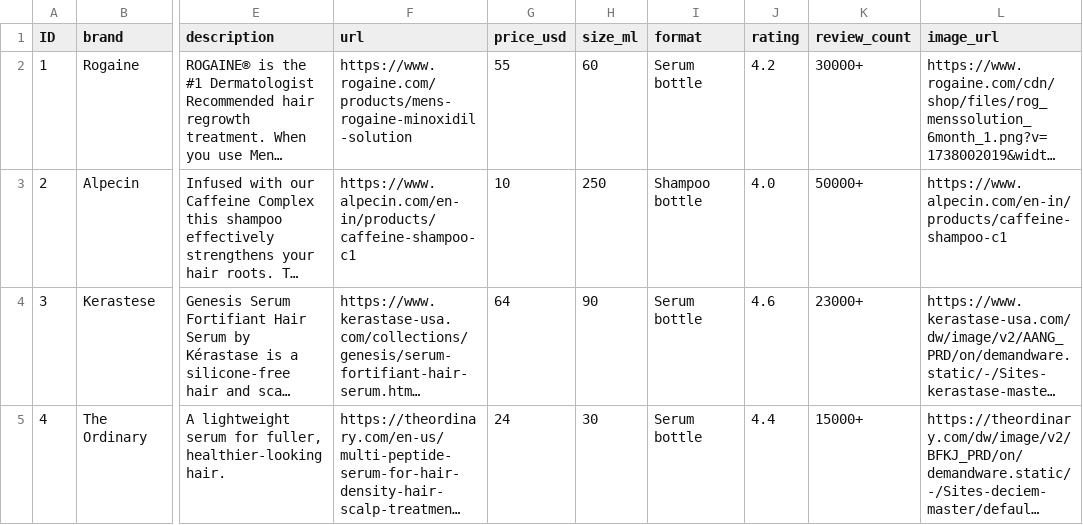
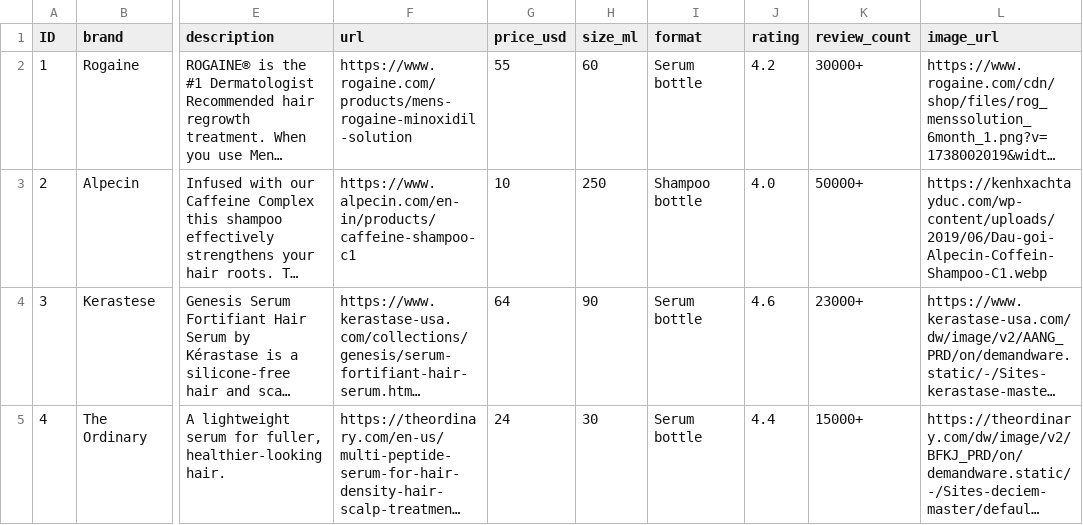
Before and after one commit to Zeira-AI/workflow-data, a CSV file: public/data/croda/product-search.csv, drawn as a sheet; only a part is shown, gaps mark what is left out; long unchanged cells end in …; the diff names each change by its address in the sheet, - before the commit and + after, or states it on an @@ line.

```diff
--- a/public/data/croda/product-search.csv
+++ b/public/data/croda/product-search.csv
-L3 (image_url): https://www.alpecin.com/en-in/products/caffeine-shampoo-c1
+L3 (image_url): https://kenhxachtayduc.com/wp-content/uploads/2019/06/Dau-goi-Alpecin-Coffein-Shampoo-C1.webp
```
Also changed, not shown: public/data/croda/target-mapping.csv, 5 other files.
